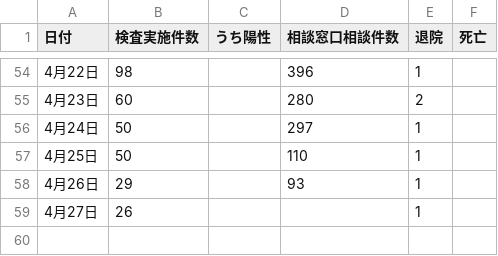
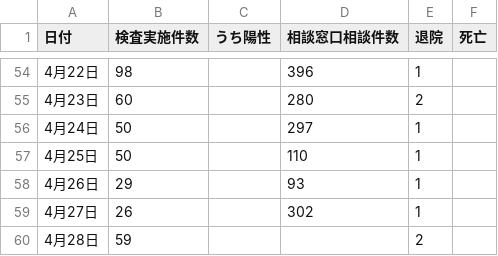
Before and after one commit to covid19-oita/data, a CSV file: csv/440001oitacovid19datasummary.csv, drawn as a sheet; only a part is shown, gaps mark what is left out.

```diff
--- a/csv/440001oitacovid19datasummary.csv
+++ b/csv/440001oitacovid19datasummary.csv
@@ -58,2 +58,3 @@
 4月26日,29,,93,1,
-4月27日,26,,,1,
+4月27日,26,,302,1,
+4月28日,59,,,2,
```
Also changed, not shown: 2 other files.
